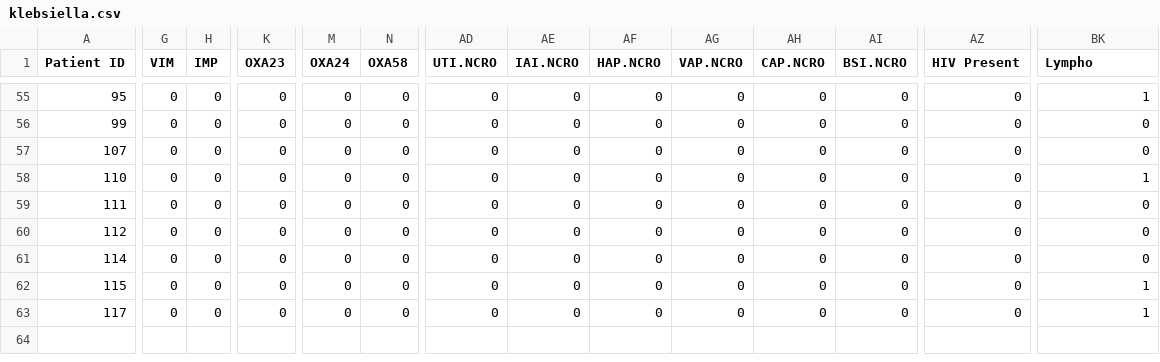
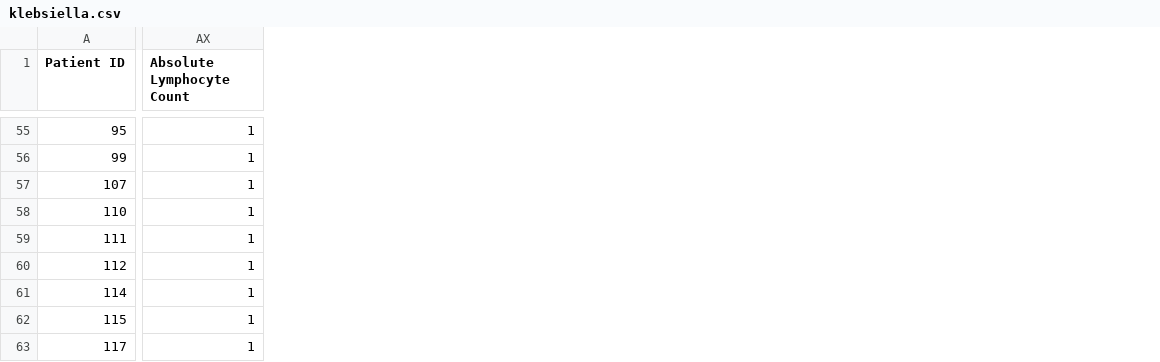
Before and after one commit to Anushka812/CORAL-python-scripts-results, a CSV file: complete_data_116/klebsiella.csv, drawn as a sheet; only a part is shown, gaps mark what is left out; removed rows and columns are numbered as before the commit, all else as after; rows hold the shown columns only; the diff covers the shown part only; the diff names each change by its address in the sheet, - before the commit and + after, or states it on an @@ line.

```diff
--- a/complete_data_116/klebsiella.csv
+++ b/complete_data_116/klebsiella.csv
-column G (VIM), rows 55-63: all 0
-column H (IMP), rows 55-63: all 0
-column K (OXA23), rows 55-63: all 0
-column M (OXA24), rows 55-63: all 0
-column N (OXA58), rows 55-63: all 0
-column AD (UTI.NCRO), rows 55-63: all 0
-column AE (IAI.NCRO), rows 55-63: all 0
-column AF (HAP.NCRO), rows 55-63: all 0
-column AG (VAP.NCRO), rows 55-63: all 0
-column AH (CAP.NCRO), rows 55-63: all 0
-column AI (BSI.NCRO), rows 55-63: all 0
-column AZ (HIV Present), rows 55-63: all 0
-AX1: Lympho
+AX1: Absolute Lymphocyte Count
-AX56:AX57 (Absolute Lymphocyte Count): 0
+AX56:AX57 (Absolute Lymphocyte Count): 1
-AX59:AX61 (Absolute Lymphocyte Count): 0
+AX59:AX61 (Absolute Lymphocyte Count): 1
-row 64: (empty)
```
Also changed, not shown: 5 removed columns and 80 edited cells elsewhere in this file, complete_data_116/acinetobacter.csv, complete_data_116/ecoli.csv, 25 other files.
